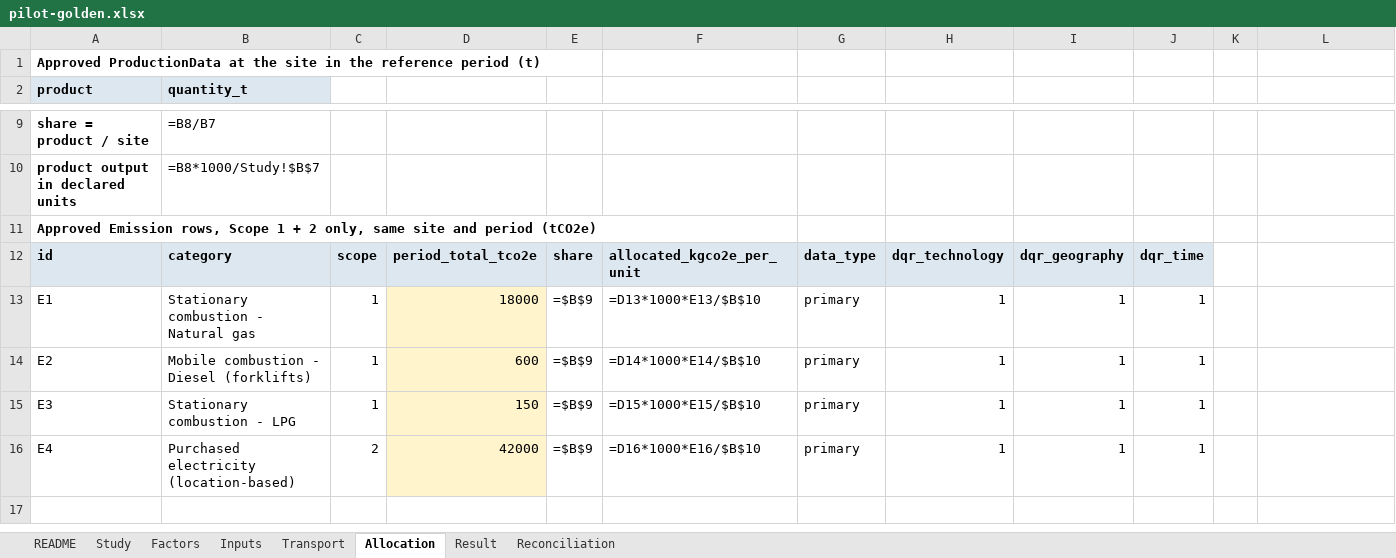
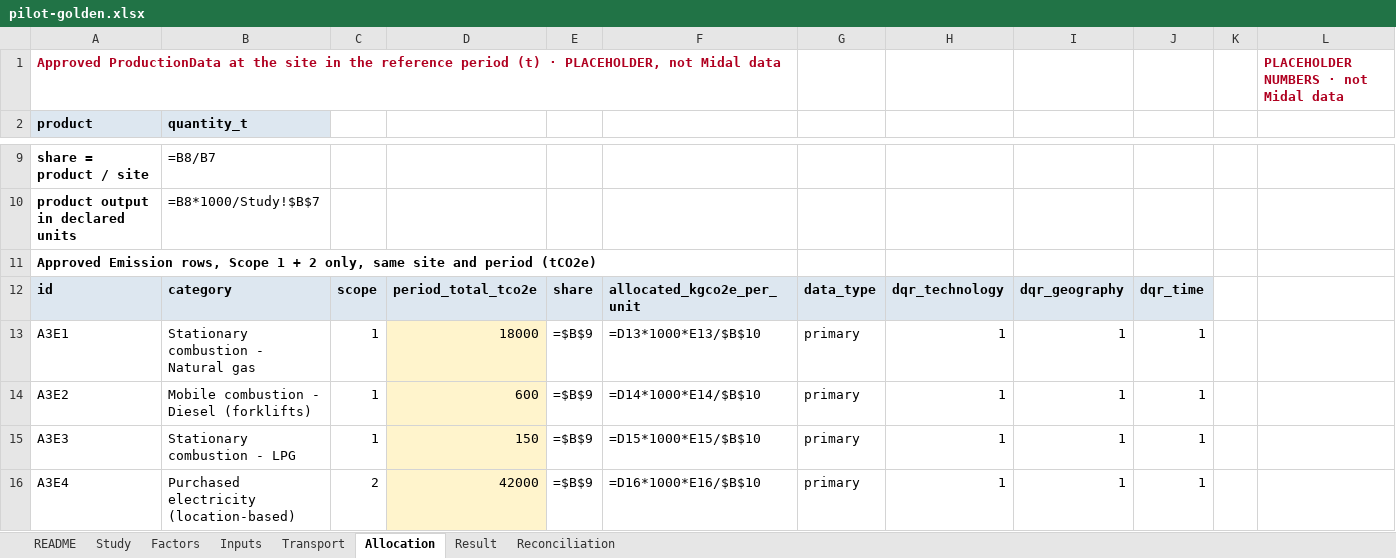
Before and after one commit to CetizionVerifica/ESG-lite, an Excel workbook: docs/pcf/phase0/pilot-golden.xlsx, sheet Allocation, drawn as a sheet; only a part is shown, gaps mark what is left out; values as stored, in another font and other column widths than the file's, no borders; formulas without a stored value are shown as written; removed rows and columns are numbered as before the commit, all else as after; the diff names each change by its address in the sheet, - before the commit and + after, or states it on an @@ line.

```diff
--- a/docs/pcf/phase0/pilot-golden.xlsx (sheet Allocation)
+++ b/docs/pcf/phase0/pilot-golden.xlsx (sheet Allocation)
-row 1: Approved ProductionData at the site in the reference period (t)
+row 1: Approved ProductionData at the site in the reference period (t) · PLACEHOLDER, not Midal data |  |  |  |  |  |  |  |  |  |  | PLACEHOLDER NUMBERS · not Midal data
-A13: E1
+A13: A3E1
-A14: E2
+A14: A3E2
-A15: E3
+A15: A3E3
-A16: E4
+A16: A3E4
```
Also changed, not shown: sheet Reconciliation, sheet Study, sheet Transport, sheet Factors, sheet Inputs, sheet Result, 3 other files.
